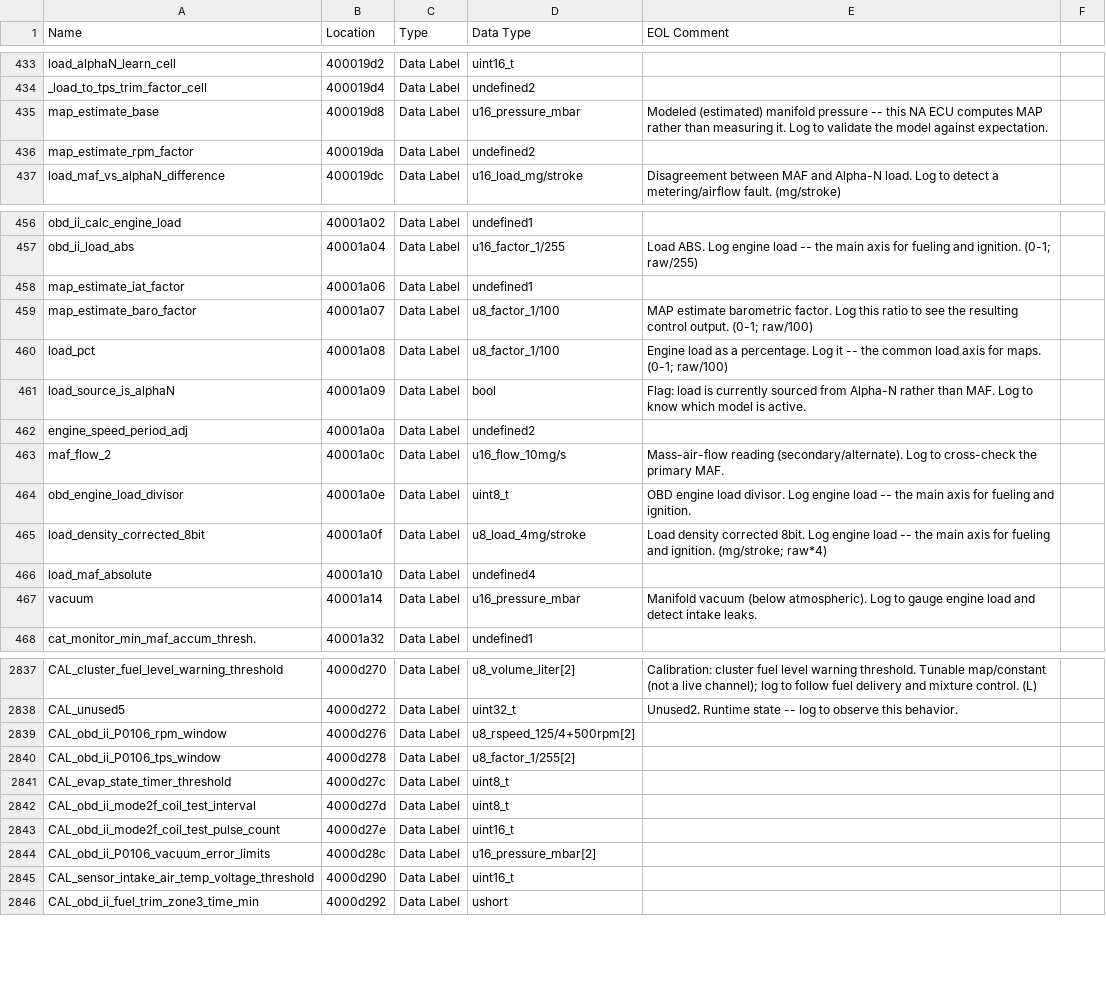
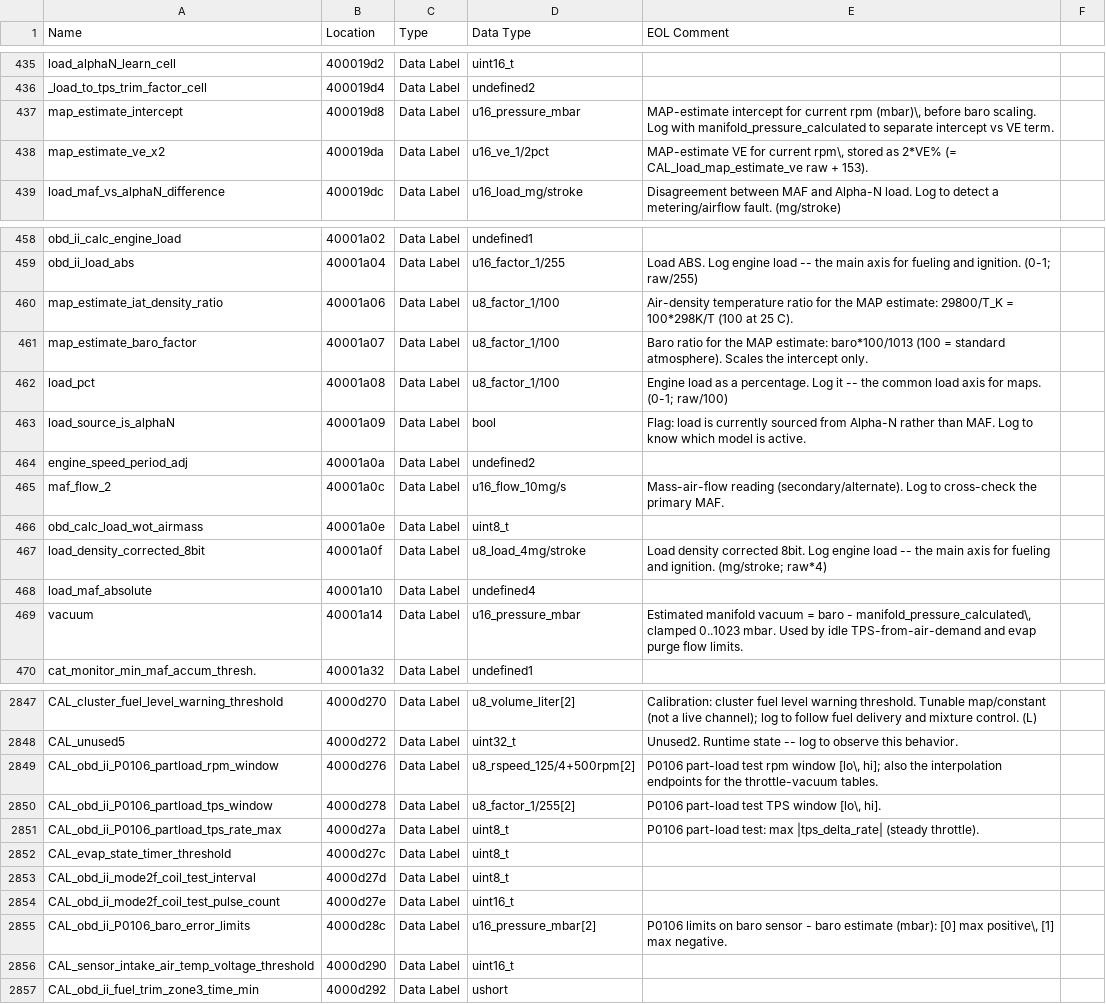
Before and after one commit to donour/LotusECMLogger, a CSV file: LotusECMLogger/config/highSpeedLogger/database/B13200091.csv, drawn as a sheet; only a part is shown, gaps mark what is left out; the diff covers the shown part only.

```diff
--- a/LotusECMLogger/config/highSpeedLogger/database/B13200091.csv
+++ b/LotusECMLogger/config/highSpeedLogger/database/B13200091.csv
@@ -434,4 +436,4 @@
 "_load_to_tps_trim_factor_cell","400019d4","Data Label","undefined2",""
-"map_estimate_base","400019d8","Data Label","u16_pressure_mbar","Modeled (estimated) manifold pressure -- this NA ECU computes MAP rather than measuring it. Log to validate the model against expectation."
-"map_estimate_rpm_factor","400019da","Data Label","undefined2",""
+"map_estimate_intercept","400019d8","Data Label","u16_pressure_mbar","MAP-estimate intercept for current rpm (mbar)\, before baro scaling. Log with manifold_pressure_calculated to separate intercept vs VE term."
+"map_estimate_ve_x2","400019da","Data Label","u16_ve_1/2pct","MAP-estimate VE for current rpm\, stored as 2*VE% (= CAL_load_map_estimate_ve raw + 153)."
 "load_maf_vs_alphaN_difference","400019dc","Data Label","u16_load_mg/stroke","Disagreement between MAF and Alpha-N load. Log to detect a metering/airflow fault. (mg/stroke)"
@@ -457,4 +459,4 @@
 "obd_ii_load_abs","40001a04","Data Label","u16_factor_1/255","Load ABS. Log engine load -- the main axis for fueling and ignition. (0-1; raw/255)"
-"map_estimate_iat_factor","40001a06","Data Label","undefined1",""
-"map_estimate_baro_factor","40001a07","Data Label","u8_factor_1/100","MAP estimate barometric factor. Log this ratio to see the resulting control output. (0-1; raw/100)"
+"map_estimate_iat_density_ratio","40001a06","Data Label","u8_factor_1/100","Air-density temperature ratio for the MAP estimate: 29800/T_K = 100*298K/T (100 at 25 C)."
+"map_estimate_baro_factor","40001a07","Data Label","u8_factor_1/100","Baro ratio for the MAP estimate: baro*100/1013 (100 = standard atmosphere). Scales the intercept only."
 "load_pct","40001a08","Data Label","u8_factor_1/100","Engine load as a percentage. Log it -- the common load axis for maps. (0-1; raw/100)"
@@ -463,6 +465,6 @@
 "maf_flow_2","40001a0c","Data Label","u16_flow_10mg/s","Mass-air-flow reading (secondary/alternate). Log to cross-check the primary MAF."
-"obd_engine_load_divisor","40001a0e","Data Label","uint8_t","OBD engine load divisor. Log engine load -- the main axis for fueling and ignition."
+"obd_calc_load_wot_airmass","40001a0e","Data Label","uint8_t",""
 "load_density_corrected_8bit","40001a0f","Data Label","u8_load_4mg/stroke","Load density corrected 8bit. Log engine load -- the main axis for fueling and ignition. (mg/stroke; raw*4)"
 "load_maf_absolute","40001a10","Data Label","undefined4",""
-"vacuum","40001a14","Data Label","u16_pressure_mbar","Manifold vacuum (below atmospheric). Log to gauge engine load and detect intake leaks."
+"vacuum","40001a14","Data Label","u16_pressure_mbar","Estimated manifold vacuum = baro - manifold_pressure_calculated\, clamped 0..1023 mbar. Used by idle TPS-from-air-demand and evap purge flow limits."
 "cat_monitor_min_maf_accum_thresh.","40001a32","Data Label","undefined1",""
@@ -2860,4 +2870,5 @@
 "CAL_unused5","4000d272","Data Label","uint32_t","Unused2. Runtime state -- log to observe this behavior."
-"CAL_obd_ii_P0106_rpm_window","4000d276","Data Label","u8_rspeed_125/4+500rpm[2]",""
-"CAL_obd_ii_P0106_tps_window","4000d278","Data Label","u8_factor_1/255[2]",""
+"CAL_obd_ii_P0106_partload_rpm_window","4000d276","Data Label","u8_rspeed_125/4+500rpm[2]","P0106 part-load test rpm window [lo\, hi]; also the interpolation endpoints for the throttle-vacuum tables."
+"CAL_obd_ii_P0106_partload_tps_window","4000d278","Data Label","u8_factor_1/255[2]","P0106 part-load test TPS window [lo\, hi]."
+"CAL_obd_ii_P0106_partload_tps_rate_max","4000d27a","Data Label","uint8_t","P0106 part-load test: max |tps_delta_rate| (steady throttle)."
 "CAL_evap_state_timer_threshold","4000d27c","Data Label","uint8_t",""
@@ -2865,3 +2876,3 @@
 "CAL_obd_ii_mode2f_coil_test_pulse_count","4000d27e","Data Label","uint16_t",""
-"CAL_obd_ii_P0106_vacuum_error_limits","4000d28c","Data Label","u16_pressure_mbar[2]",""
+"CAL_obd_ii_P0106_baro_error_limits","4000d28c","Data Label","u16_pressure_mbar[2]","P0106 limits on baro sensor - baro estimate (mbar): [0] max positive\, [1] max negative."
 "CAL_sensor_intake_air_temp_voltage_threshold","4000d290","Data Label","uint16_t",""
```
Also changed, not shown: 11 added rows, 1 removed row and 90 edited cells elsewhere in this file, 3 other files.
